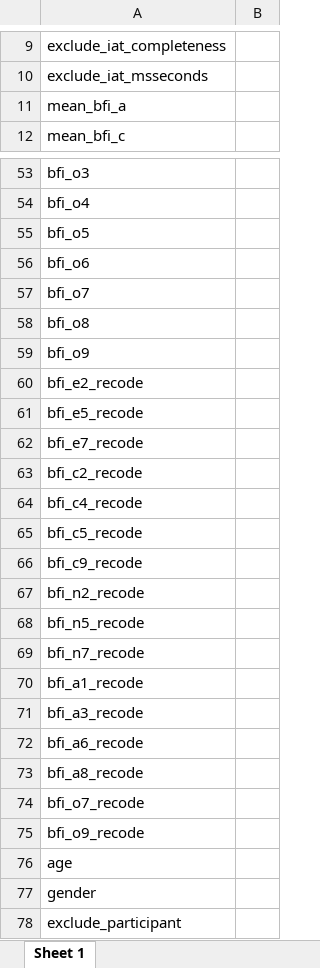
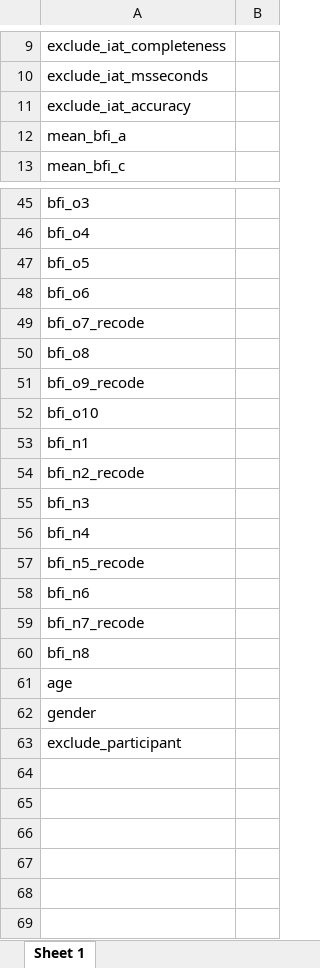
Before and after one commit to david-schlegel/dpm-assignments, an Excel workbook: personality and race-IAT study/data/processed/data_processed_codebook.xlsx, sheet Sheet 1, drawn as a sheet; only a part is shown, gaps mark what is left out; values as stored, in another font and other column widths than the file's, no borders; removed rows and columns are numbered as before the commit, all else as after; the diff covers the shown part only; the diff names each change by its address in the sheet, - before the commit and + after, or states it on an @@ line.

Commit message:
Changes processing, tables in analysis

```diff
--- a/personality and race-IAT study/data/processed/data_processed_codebook.xlsx (sheet Sheet 1)
+++ b/personality and race-IAT study/data/processed/data_processed_codebook.xlsx (sheet Sheet 1)
+row 11: exclude_iat_accuracy
-A49: bfi_o7
+A49: bfi_o7_recode
-A51: bfi_o9
+A51: bfi_o9_recode
-row 60: bfi_e2_recode
-row 61: bfi_e5_recode
-row 62: bfi_e7_recode
-row 63: bfi_c2_recode
-row 64: bfi_c4_recode
-row 65: bfi_c5_recode
-row 66: bfi_c9_recode
@@ row 51 moved to row 52: bfi_o10 @@
@@ row 42 moved to row 53: bfi_n1 @@
@@ row 44 moved to row 55: bfi_n3 @@
@@ row 45 moved to row 56: bfi_n4 @@
@@ row 47 moved to row 58: bfi_n6 @@
-row 70: bfi_a1_recode
-row 71: bfi_a3_recode
-row 72: bfi_a6_recode
-row 73: bfi_a8_recode
-row 74: bfi_o7_recode
-row 75: bfi_o9_recode
@@ row 49 moved to row 60: bfi_n8 @@
```
Also changed, not shown: 3 removed rows and 11 edited cells elsewhere in this sheet, 3 other files.
